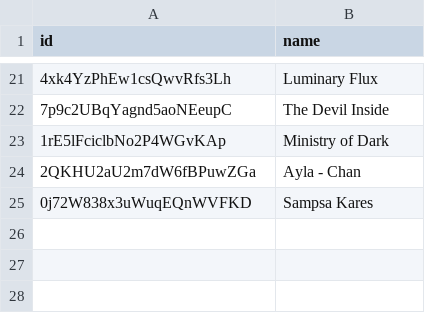
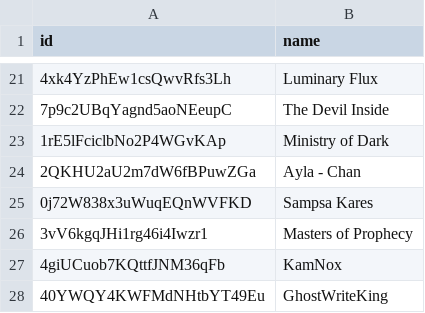
Before and after one commit to TheMrMilchmann/spotify-slop-list, a CSV file: data/artists.csv, drawn as a sheet; only a part is shown, gaps mark what is left out; the diff names each change by its address in the sheet, - before the commit and + after, or states it on an @@ line.

Commit message:
feat: update "artists" list

```diff
--- a/data/artists.csv
+++ b/data/artists.csv
+row 26: 3vV6kgqJHi1rg46i4Iwzr1 | Masters of Prophecy
+row 27: 4giUCuob7KQttfJNM36qFb | KamNox
+row 28: 40YWQY4KWFMdNHtbYT49Eu | GhostWriteKing
```
